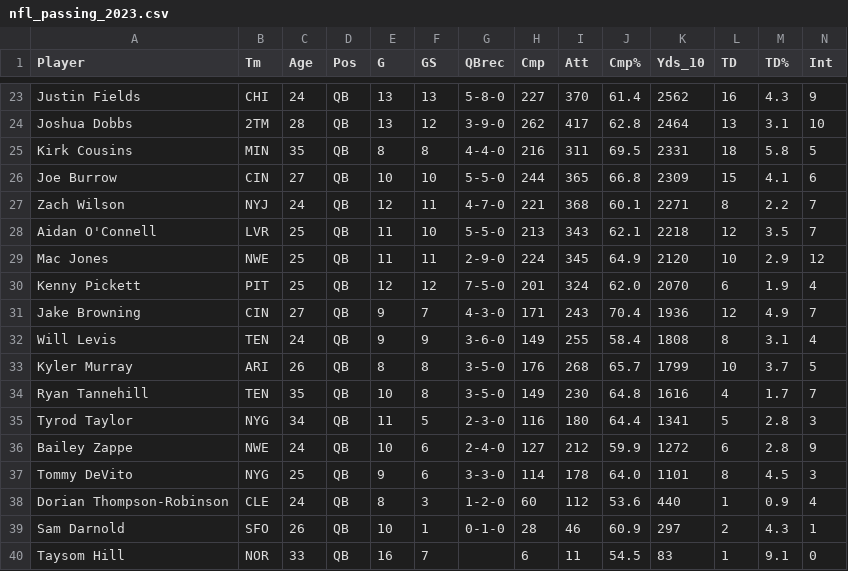
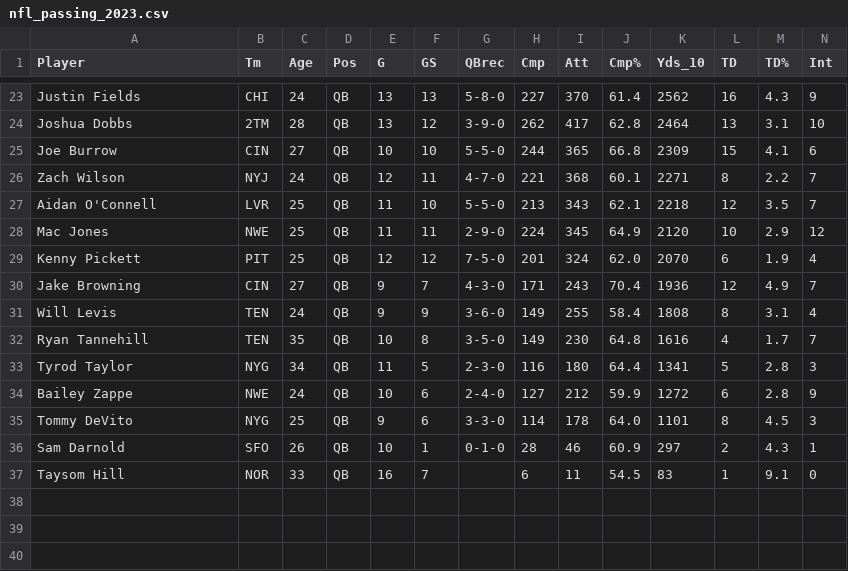
Before and after one commit to anshumaanshankar/football-research, a CSV file: Question 3/nfl_passing_2023.csv, drawn as a sheet; only a part is shown, gaps mark what is left out; rows hold the shown columns only; the diff names each change by its address in the sheet, - before the commit and + after, or states it on an @@ line.

```diff
--- a/Question 3/nfl_passing_2023.csv
+++ b/Question 3/nfl_passing_2023.csv
-row 25: Kirk Cousins | MIN | 35 | QB | 8 | 8 | 4-4-0 | 216 | 311 | 69.5 | 2331 | 18 | 5.8 | 5
-row 33: Kyler Murray | ARI | 26 | QB | 8 | 8 | 3-5-0 | 176 | 268 | 65.7 | 1799 | 10 | 3.7 | 5
-row 38: Dorian Thompson-Robinson | CLE | 24 | QB | 8 | 3 | 1-2-0 | 60 | 112 | 53.6 | 440 | 1 | 0.9 | 4
```
Also changed, not shown: 4 other files.
